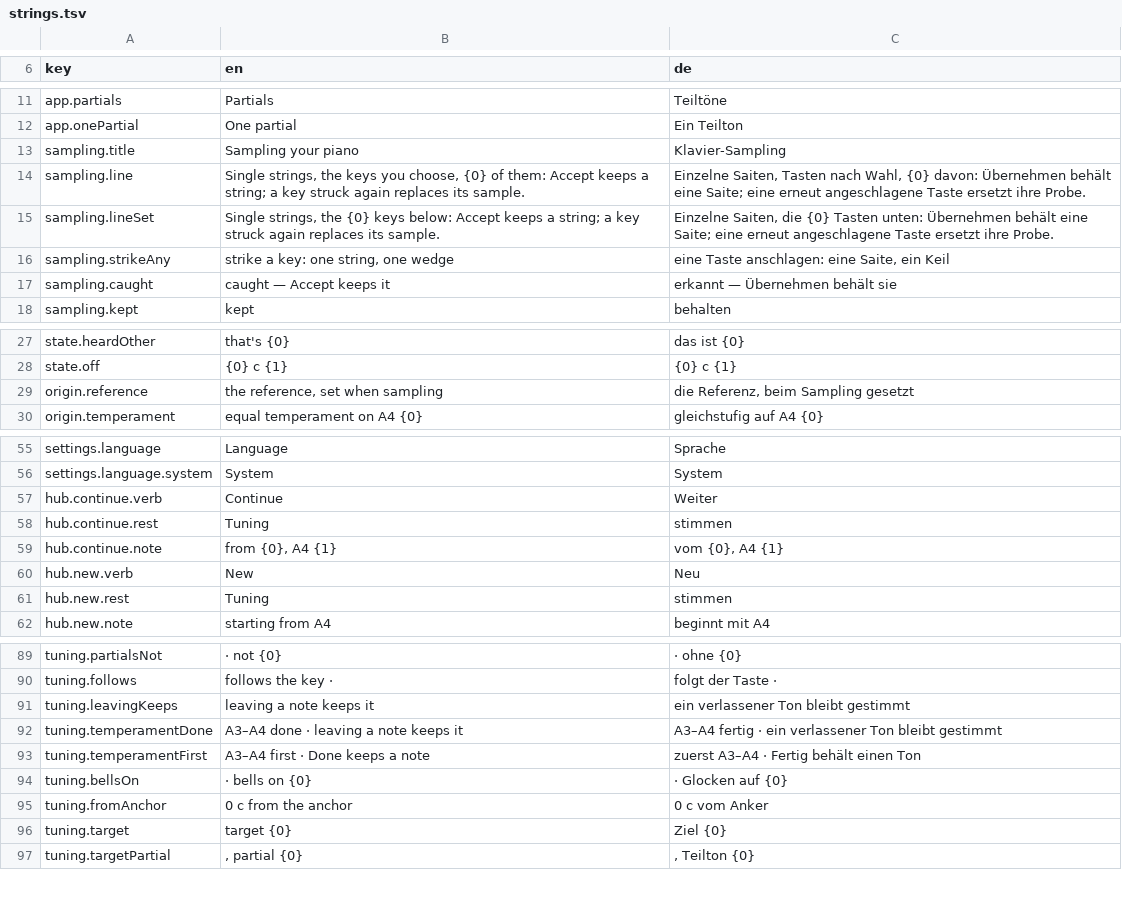
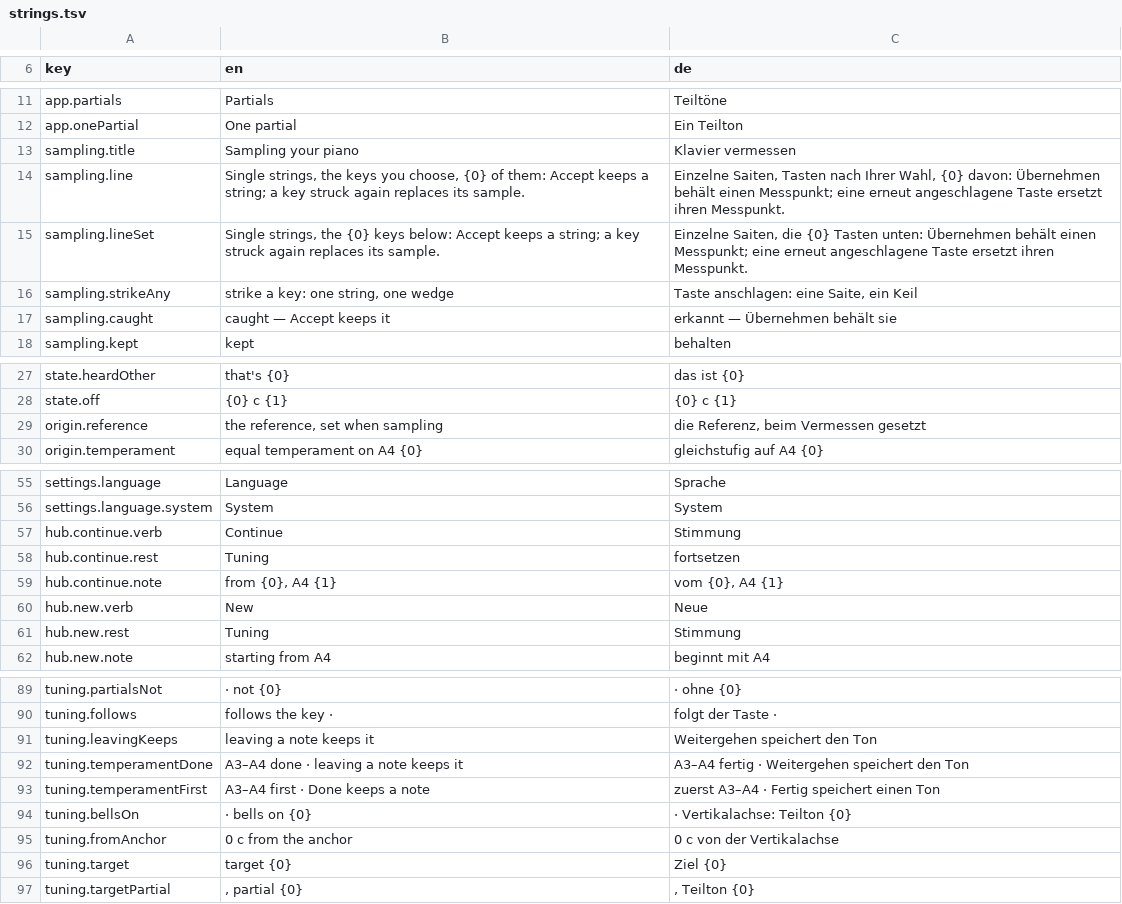
Before and after one commit to clavierhaus/clavier-tuner-foss, a TSV file: i18n/strings.tsv, drawn as a sheet; only a part is shown, gaps mark what is left out; the diff covers the shown part only.

```diff
--- a/i18n/strings.tsv
+++ b/i18n/strings.tsv
@@ -12,6 +12,6 @@ app.partials	Partials	Teiltöne
 app.onePartial	One partial	Ein Teilton
-sampling.title	Sampling your piano	Klavier-Sampling
-sampling.line	Single strings, the keys you choose, {0} of them: Accept keeps a string; a key struck again replaces its sample.	Einzelne Saiten, Tasten nach Wahl, {0} davon: Übernehmen behält eine Saite; eine erneut angeschlagene Taste ersetzt ihre Probe.
-sampling.lineSet	Single strings, the {0} keys below: Accept keeps a string; a key struck again replaces its sample.	Einzelne Saiten, die {0} Tasten unten: Übernehmen behält eine Saite; eine erneut angeschlagene Taste ersetzt ihre Probe.
-sampling.strikeAny	strike a key: one string, one wedge	eine Taste anschlagen: eine Saite, ein Keil
+sampling.title	Sampling your piano	Klavier vermessen
+sampling.line	Single strings, the keys you choose, {0} of them: Accept keeps a string; a key struck again replaces its sample.	Einzelne Saiten, Tasten nach Ihrer Wahl, {0} davon: Übernehmen behält einen Messpunkt; eine erneut angeschlagene Taste ersetzt ihren Messpunkt.
+sampling.lineSet	Single strings, the {0} keys below: Accept keeps a string; a key struck again replaces its sample.	Einzelne Saiten, die {0} Tasten unten: Übernehmen behält einen Messpunkt; eine erneut angeschlagene Taste ersetzt ihren Messpunkt.
+sampling.strikeAny	strike a key: one string, one wedge	Taste anschlagen: eine Saite, ein Keil
 sampling.caught	caught — Accept keeps it	erkannt — Übernehmen behält sie
@@ -28,3 +28,3 @@ state.heardOther	that's {0}	das ist {0}
 state.off	{0} c {1}	{0} c {1}
-origin.reference	the reference, set when sampling	die Referenz, beim Sampling gesetzt
+origin.reference	the reference, set when sampling	die Referenz, beim Vermessen gesetzt
 origin.temperament	equal temperament on A4 {0}	gleichstufig auf A4 {0}
@@ -56,7 +56,7 @@ settings.language	Language	Sprache
 settings.language.system	System	System
-hub.continue.verb	Continue	Weiter
-hub.continue.rest	 Tuning	 stimmen
+hub.continue.verb	Continue	Stimmung
+hub.continue.rest	 Tuning	 fortsetzen
 hub.continue.note	from {0}, A4 {1}	vom {0}, A4 {1}
-hub.new.verb	New	Neu
-hub.new.rest	 Tuning	 stimmen
+hub.new.verb	New	Neue
+hub.new.rest	 Tuning	 Stimmung
 hub.new.note	starting from A4	beginnt mit A4
@@ -90,7 +90,7 @@ tuning.partialsNot	 · not {0}	 · ohne {0}
 tuning.follows	follows the key · 	folgt der Taste ·
-tuning.leavingKeeps	leaving a note keeps it	ein verlassener Ton bleibt gestimmt
-tuning.temperamentDone	A3–A4 done · leaving a note keeps it	A3–A4 fertig · ein verlassener Ton bleibt gestimmt
-tuning.temperamentFirst	A3–A4 first · Done keeps a note	zuerst A3–A4 · Fertig behält einen Ton
-tuning.bellsOn	 · bells on {0}	 · Glocken auf {0}
-tuning.fromAnchor	0 c from the anchor	0 c vom Anker
+tuning.leavingKeeps	leaving a note keeps it	Weitergehen speichert den Ton
+tuning.temperamentDone	A3–A4 done · leaving a note keeps it	A3–A4 fertig · Weitergehen speichert den Ton
+tuning.temperamentFirst	A3–A4 first · Done keeps a note	zuerst A3–A4 · Fertig speichert einen Ton
+tuning.bellsOn	 · bells on {0}	 · Vertikalachse: Teilton {0}
+tuning.fromAnchor	0 c from the anchor	0 c von der Vertikalachse
 tuning.target	target {0}	Ziel {0}
```
Also changed, not shown: 22 edited cells elsewhere in this file, 10 other files.
